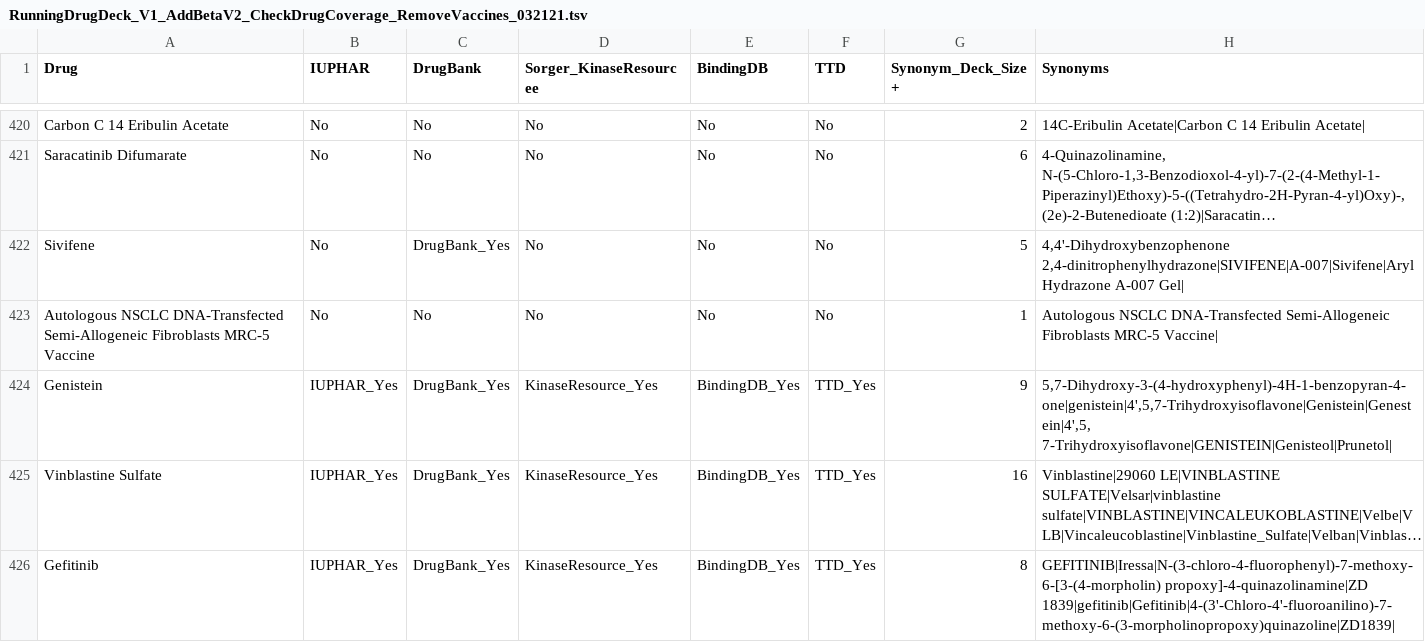
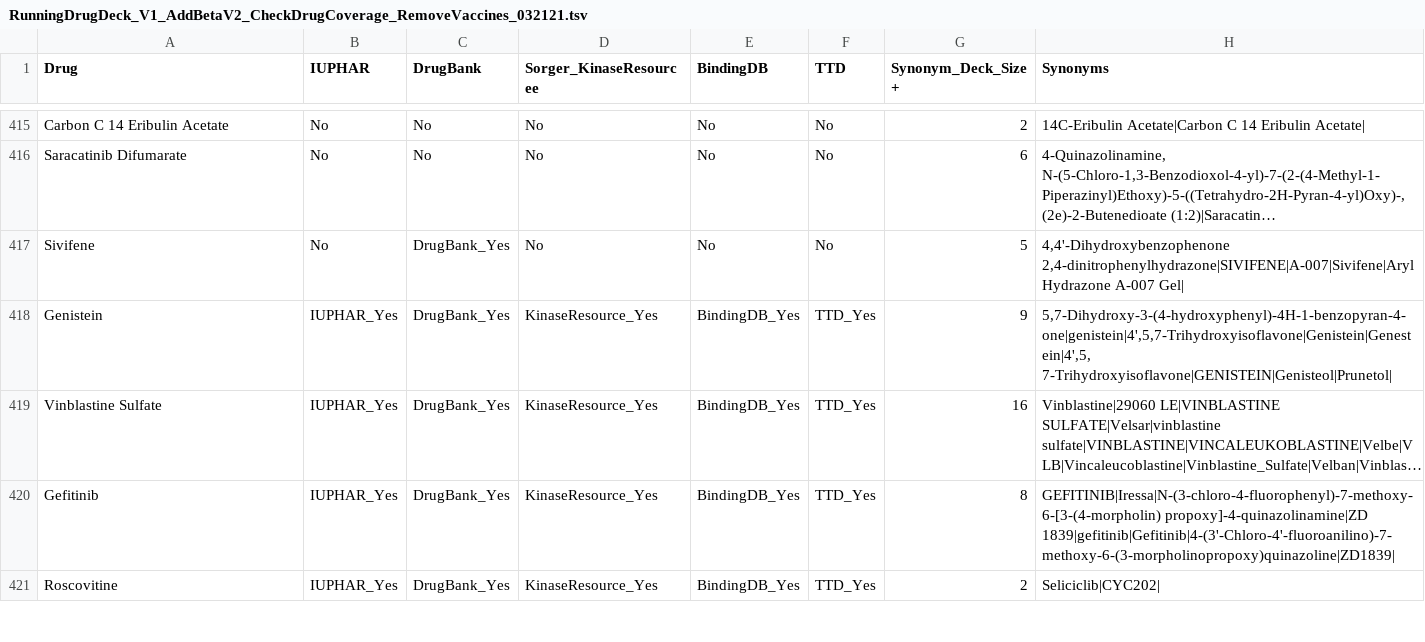
Before and after one commit to ablucher/The-Cancer-Targetome, a TSV file: results_beta_V2/RunningDrugDeck_V1_AddBetaV2_CheckDrugCoverage_RemoveVaccines_032121.tsv, drawn as a sheet; only a part is shown, gaps mark what is left out; the shorter side is filled out with more unchanged rows; long unchanged cells end in …; the diff covers the shown part only; the diff names each change by its address in the sheet, - before the commit and + after, or states it on an @@ line.

Commit message:
Clean up coverage files

```diff
--- a/results_beta_V2/RunningDrugDeck_V1_AddBetaV2_CheckDrugCoverage_RemoveVaccines_032121.tsv
+++ b/results_beta_V2/RunningDrugDeck_V1_AddBetaV2_CheckDrugCoverage_RemoveVaccines_032121.tsv
-row 423: Autologous NSCLC DNA-Transfected Semi-Allogeneic Fibroblasts MRC-5 Vaccine | No | No | No | No | No | 1 | Autologous NSCLC DNA-Transfected Semi-Allogeneic Fibroblasts MRC-5 Vaccine
```
Also changed, not shown: 5 removed rows and 1 edited cell elsewhere in this file, results_beta_V2/DrugSet_Excluded_Vaccines.tsv, 7 other files.
